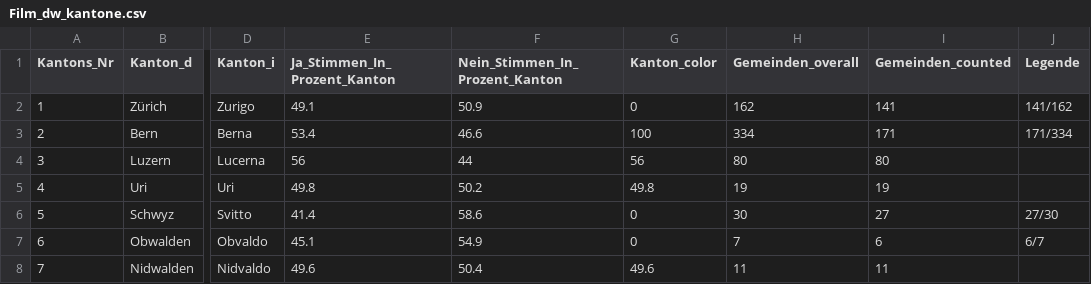
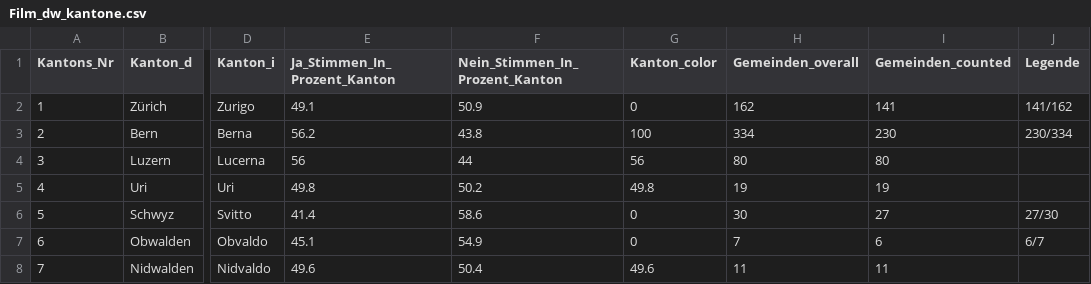
Before and after one commit to awp-finanznachrichten/lena_mai2022, a CSV file: Output/Film_dw_kantone.csv, drawn as a sheet; only a part is shown, gaps mark what is left out; the diff names each change by its address in the sheet, - before the commit and + after, or states it on an @@ line.

```diff
--- a/Output/Film_dw_kantone.csv
+++ b/Output/Film_dw_kantone.csv
-E3 (Ja_Stimmen_In_Prozent_Kanton): 53.4
+E3 (Ja_Stimmen_In_Prozent_Kanton): 56.2
-F3 (Nein_Stimmen_In_Prozent_Kanton): 46.6
+F3 (Nein_Stimmen_In_Prozent_Kanton): 43.8
-I3 (Gemeinden_counted): 171
+I3 (Gemeinden_counted): 230
-J3 (Legende): 171/334
+J3 (Legende): 230/334
```
Also changed, not shown: Output/Film_all_data.csv, Output/Frontex_all_data.csv, 9 other files.
